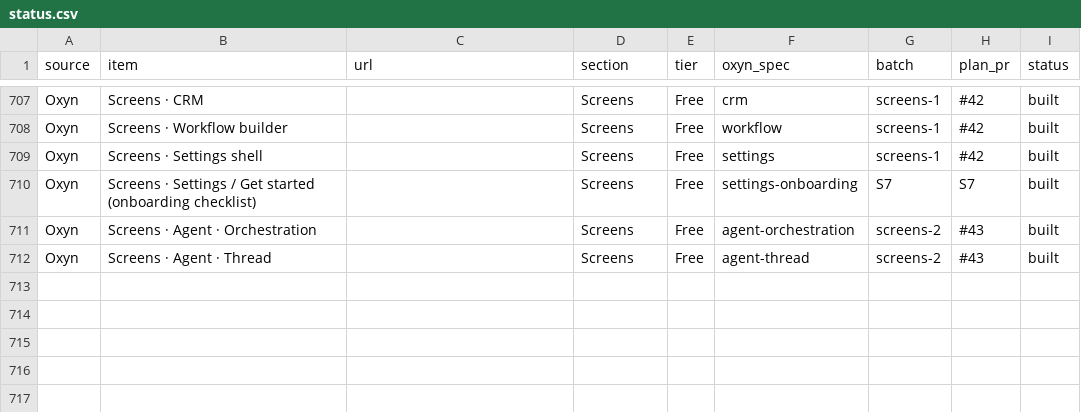
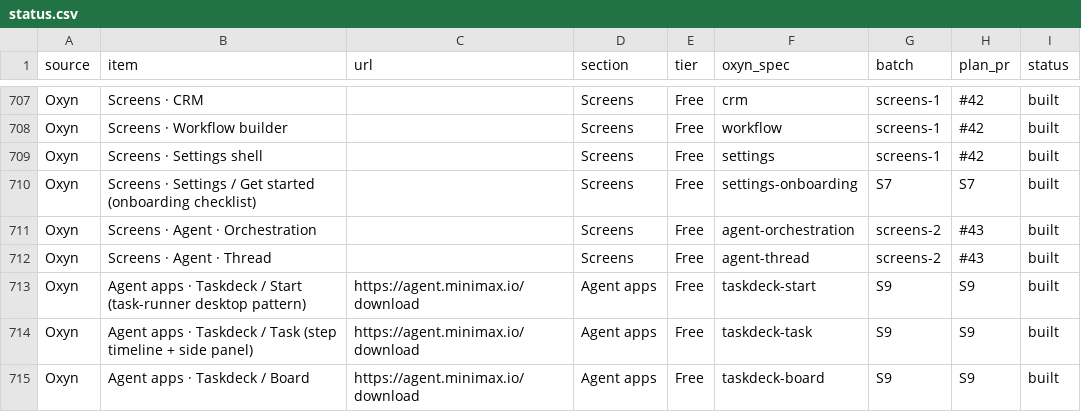
Before and after one commit to ismailqureshi72/Oxyn, a CSV file: docs/parity/status.csv, drawn as a sheet; only a part is shown, gaps mark what is left out; the diff names each change by its address in the sheet, - before the commit and + after, or states it on an @@ line.

Commit message:
Screens S9: Agent apps I, Taskdeck (start, task, board)
- new Agent apps category (taxonomy AGENT_APPS, sidebar group after Screens, /screens/#agent-apps section); pages at /screens/taskdeck-{start,task,board}/ and /full
- core parity::taskdeck rules + test s9_taskdeck (tasks, prompt checks and titles, board moves, run steps with approval, artifacts, terminal replay)
- Dioxus parity/taskdeck.rs/.css (oxs9-): one app, three views in place; sidebar with New task, Tasks, Plugins & skills, Local/Cloud, projects, recents, inbox bell and account menu (Usage, Daily check-in); composer with +, run mode, model marks, dictation; running task with step timeline, tool calls, approval, follow-ups and Artifacts/Files/Terminal/Browser panel; board and list with card actions
- own states cloud / approval / menu; Oxyn extras rail and sidebar_hidden; GPUI static snapshots TaskdeckStartEl/TaskEl/BoardEl
- specs x3, status.csv +3 rows (S9)

Co-authored-by: Khubaib Nazeer <khubaibnazeer8@gmail.com>

```diff
--- a/docs/parity/status.csv
+++ b/docs/parity/status.csv
+row 713: Oxyn | Agent apps · Taskdeck / Start (task-runner desktop pattern) | https://agent.minimax.io/download | Agent apps | Free | taskdeck-start | S9 | S9 | built
+row 714: Oxyn | Agent apps · Taskdeck / Task (step timeline + side panel) | https://agent.minimax.io/download | Agent apps | Free | taskdeck-task | S9 | S9 | built
+row 715: Oxyn | Agent apps · Taskdeck / Board | https://agent.minimax.io/download | Agent apps | Free | taskdeck-board | S9 | S9 | built
```
Also changed, not shown: 19 other files.
